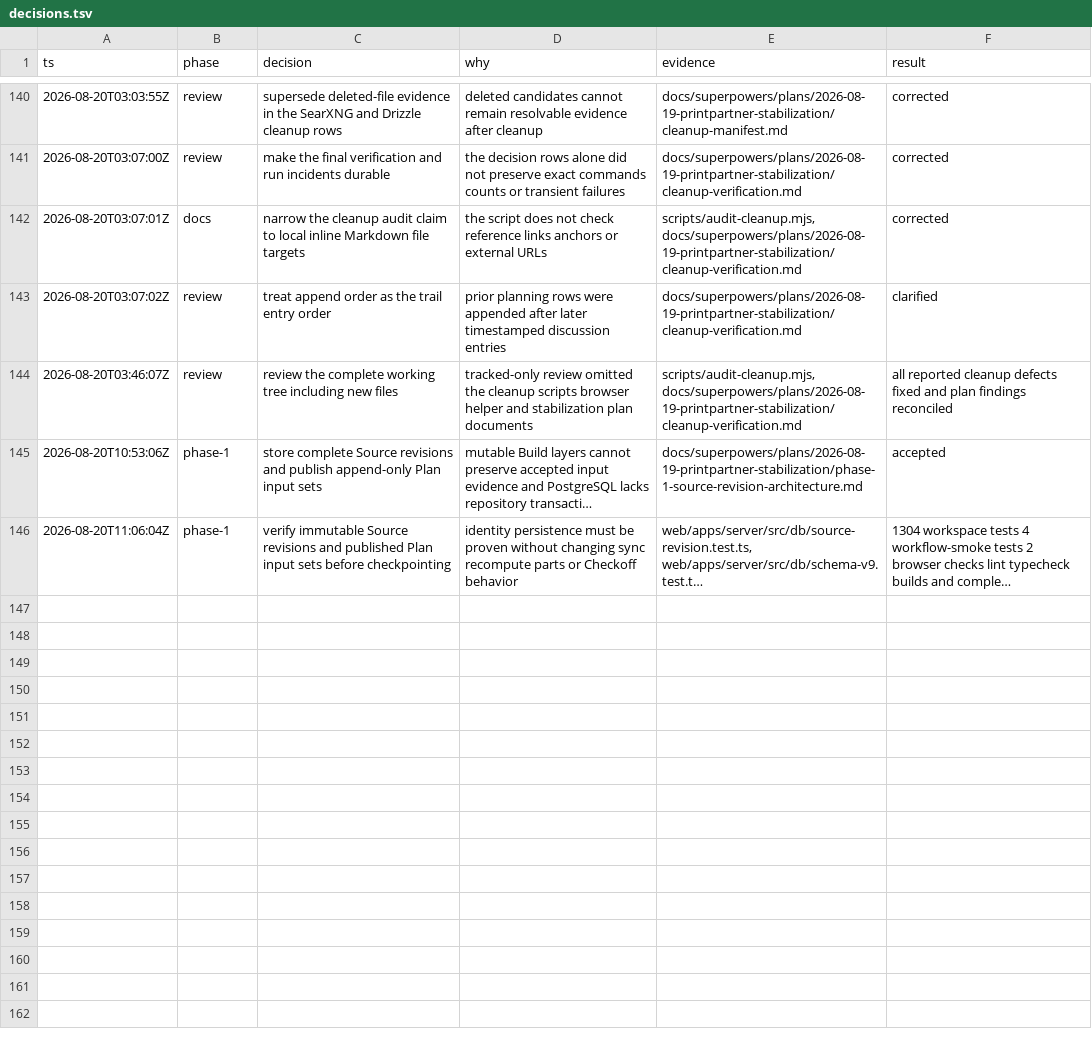
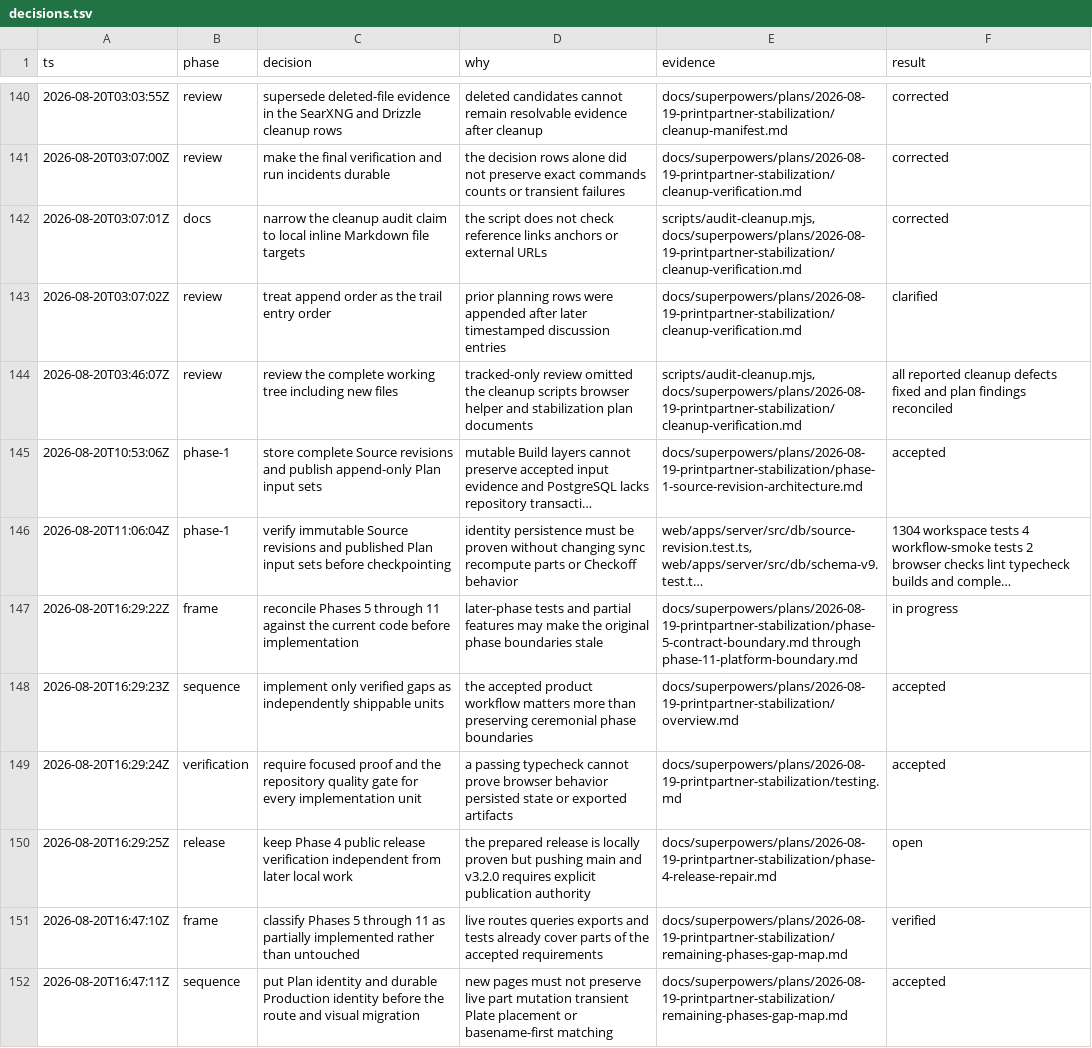
Before and after one commit to poitee/PrintPartnerPartner, a TSV file: docs/superpowers/plans/2026-08-19-printpartner-stabilization/decisions.tsv, drawn as a sheet; only a part is shown, gaps mark what is left out; long unchanged cells end in …; the diff covers the shown part only; the diff names each change by its address in the sheet, - before the commit and + after, or states it on an @@ line.

Commit message:
feat: add source naming contract

```diff
--- a/docs/superpowers/plans/2026-08-19-printpartner-stabilization/decisions.tsv
+++ b/docs/superpowers/plans/2026-08-19-printpartner-stabilization/decisions.tsv
+row 147: 2026-08-20T16:29:22Z | frame | reconcile Phases 5 through 11 against the current code before implementation | later-phase tests and partial features may make the original phase boundaries stale | docs/superpowers/plans/2026-08-19-printpartner-stabilization/phase-5-contract-boundary.md through phase-11-platform-boundary.md | in progress
+row 148: 2026-08-20T16:29:23Z | sequence | implement only verified gaps as independently shippable units | the accepted product workflow matters more than preserving ceremonial phase boundaries | docs/superpowers/plans/2026-08-19-printpartner-stabilization/overview.md | accepted
+row 149: 2026-08-20T16:29:24Z | verification | require focused proof and the repository quality gate for every implementation unit | a passing typecheck cannot prove browser behavior persisted state or exported artifacts | docs/superpowers/plans/2026-08-19-printpartner-stabilization/testing.md | accepted
+row 150: 2026-08-20T16:29:25Z | release | keep Phase 4 public release verification independent from later local work | the prepared release is locally proven but pushing main and v3.2.0 requires explicit publication authority | docs/superpowers/plans/2026-08-19-printpartner-stabilization/phase-4-release-repair.md | open
+row 151: 2026-08-20T16:47:10Z | frame | classify Phases 5 through 11 as partially implemented rather than untouched | live routes queries exports and tests already cover parts of the accepted requirements | docs/superpowers/plans/2026-08-19-printpartner-stabilization/remaining-phases-gap-map.md | verified
+row 152: 2026-08-20T16:47:11Z | sequence | put Plan identity and durable Production identity before the route and visual migration | new pages must not preserve live part mutation transient Plate placement or basename-first matching | docs/superpowers/plans/2026-08-19-printpartner-stabilization/remaining-phases-gap-map.md | accepted
```
Also changed, not shown: 6 added rows elsewhere in this file, 19 other files.
